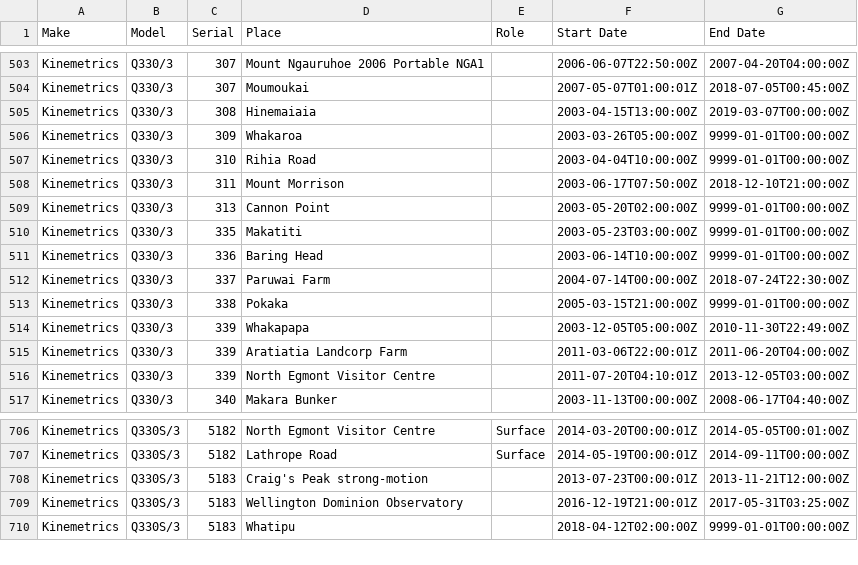
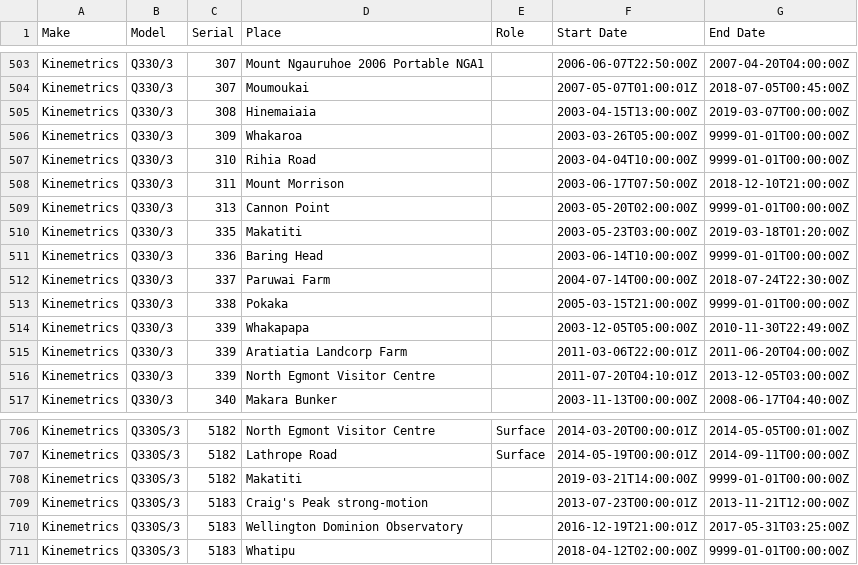
Before and after one commit to GeoNet/delta, a CSV file: install/dataloggers.csv, drawn as a sheet; only a part is shown, gaps mark what is left out.

Commit message:
Update dataloggers.csv for MKRZ Makatiti
close Q330/3 and open Q330S/3

```diff
--- a/install/dataloggers.csv
+++ b/install/dataloggers.csv
@@ -509,3 +509,3 @@ Kinemetrics,Q330/3,311,Mount Morrison,,2003-06-17T07:50:00Z,2018-12-10T21:00:00Z
 Kinemetrics,Q330/3,313,Cannon Point,,2003-05-20T02:00:00Z,9999-01-01T00:00:00Z
-Kinemetrics,Q330/3,335,Makatiti,,2003-05-23T03:00:00Z,9999-01-01T00:00:00Z
+Kinemetrics,Q330/3,335,Makatiti,,2003-05-23T03:00:00Z,2019-03-18T01:20:00Z
 Kinemetrics,Q330/3,336,Baring Head,,2003-06-14T10:00:00Z,9999-01-01T00:00:00Z
@@ -707,2 +707,3 @@ Kinemetrics,Q330S/3,5182,North Egmont Visitor Centre,Surface,2014-03-20T00:00:01
 Kinemetrics,Q330S/3,5182,Lathrope Road,Surface,2014-05-19T00:00:01Z,2014-09-11T00:00:00Z
+Kinemetrics,Q330S/3,5182,Makatiti,,2019-03-21T14:00:00Z,9999-01-01T00:00:00Z
 Kinemetrics,Q330S/3,5183,Craig's Peak strong-motion,,2013-07-23T00:00:01Z,2013-11-21T12:00:00Z
```
